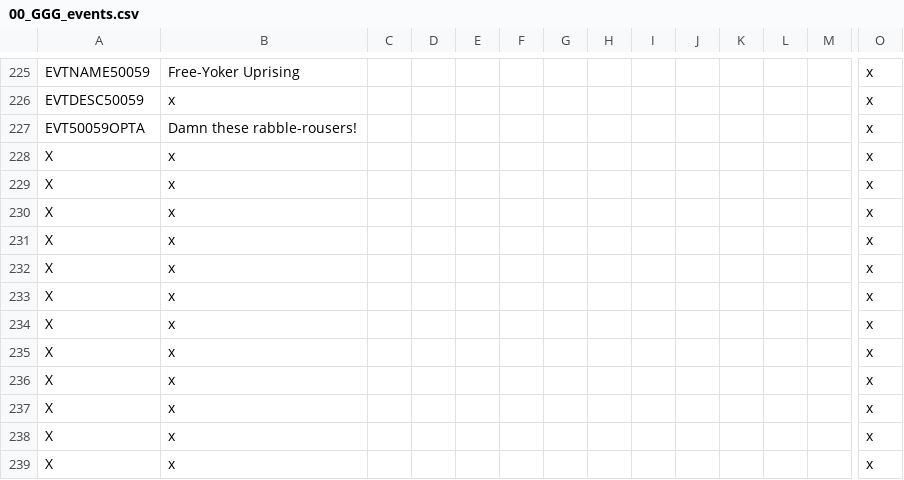
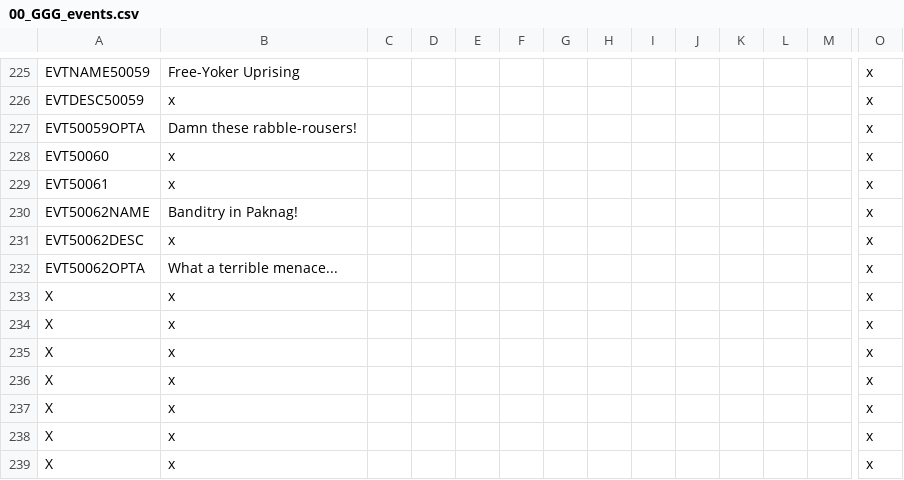
Before and after one commit to Gubelio/GGG, a CSV file: GGG/localisation/00_GGG_events.csv, drawn as a sheet; only a part is shown, gaps mark what is left out; the shorter side is filled out with more unchanged rows; removed rows and columns are numbered as before the commit, all else as after; rows hold the shown columns only; the diff names each change by its address in the sheet, - before the commit and + after, or states it on an @@ line.

```diff
--- a/GGG/localisation/00_GGG_events.csv
+++ b/GGG/localisation/00_GGG_events.csv
-A228: X
+A228: EVT50060
-A229: X
+A229: EVT50061
-row 230: X | x |  |  |  |  |  |  |  |  |  |  |  | x
+row 230: EVT50062NAME | Banditry in Paknag! |  |  |  |  |  |  |  |  |  |  |  | x
-A231: X
+A231: EVT50062DESC
+row 232: EVT50062OPTA | What a terrible menace... |  |  |  |  |  |  |  |  |  |  |  | x
```
Also changed, not shown: GGG/localisation/00_GGG_decisions.csv, GGG/localisation/00_GGG_misc2.csv, 37 other files.
